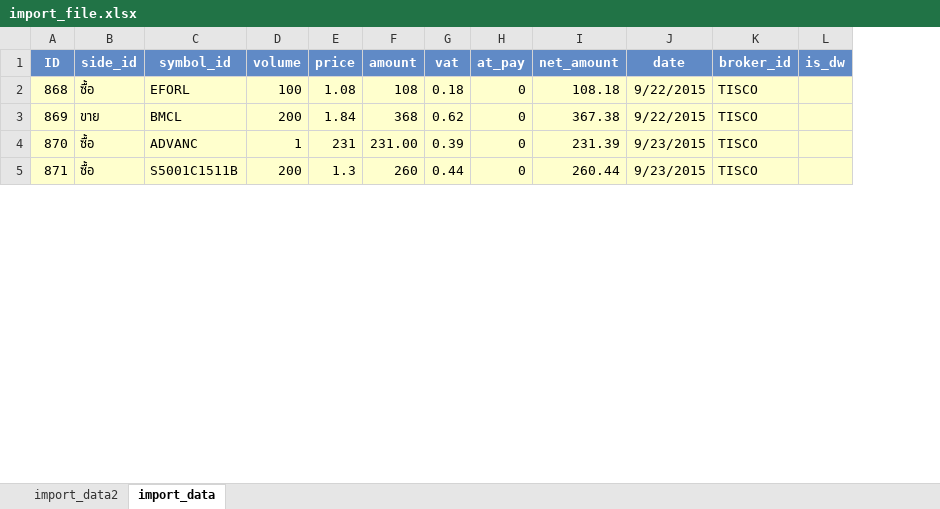
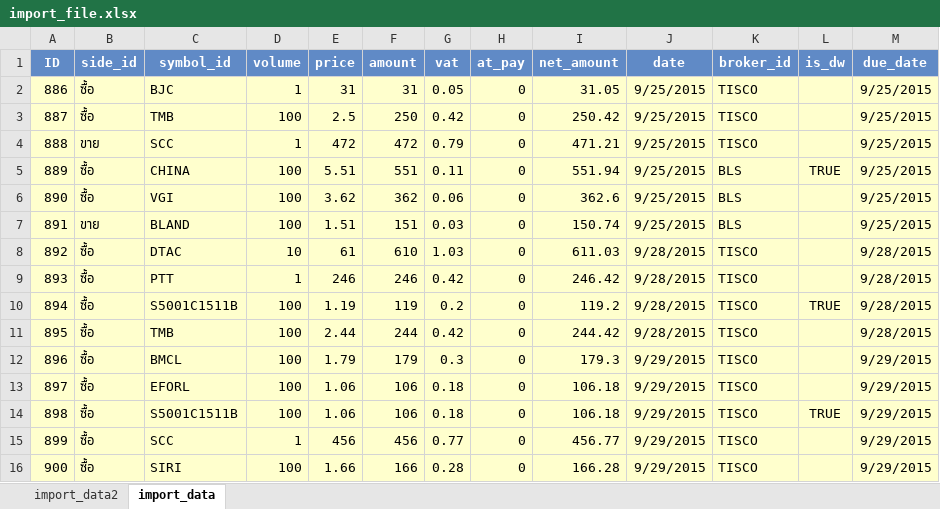
Before and after one commit to lijielife/stock-55, an Excel workbook: public/images/uploads/import_file.xlsx, sheet import_data, drawn as a sheet; only a part is shown; values as stored, in another font and other column widths than the file's, no borders; removed rows and columns are numbered as before the commit, all else as after; the diff covers the shown part only; the diff names each change by its address in the sheet, - before the commit and + after, or states it on an @@ line.

```diff
--- a/public/images/uploads/import_file.xlsx (sheet import_data)
+++ b/public/images/uploads/import_file.xlsx (sheet import_data)
+column M (due_date), row 13: 9/29/2015; rows 15-16: 9/29/2015 | 9/29/2015
+row 2: 886 | ซื้อ | BJC | 1 | 31 | 31 | 0.05 | 0 | 31.05 | 9/25/2015 | TISCO |  | 9/25/2015
+row 3: 887 | ซื้อ | TMB | 100 | 2.5 | 250 | 0.42 | 0 | 250.42 | 9/25/2015 | TISCO |  | 9/25/2015
+row 4: 888 | ขาย | SCC | 1 | 472 | 472 | 0.79 | 0 | 471.21 | 9/25/2015 | TISCO |  | 9/25/2015
+row 5: 889 | ซื้อ | CHINA | 100 | 5.51 | 551 | 0.11 | 0 | 551.94 | 9/25/2015 | BLS | TRUE | 9/25/2015
+row 6: 890 | ซื้อ | VGI | 100 | 3.62 | 362 | 0.06 | 0 | 362.6 | 9/25/2015 | BLS |  | 9/25/2015
+row 7: 891 | ขาย | BLAND | 100 | 1.51 | 151 | 0.03 | 0 | 150.74 | 9/25/2015 | BLS |  | 9/25/2015
+row 8: 892 | ซื้อ | DTAC | 10 | 61 | 610 | 1.03 | 0 | 611.03 | 9/28/2015 | TISCO |  | 9/28/2015
+row 9: 893 | ซื้อ | PTT | 1 | 246 | 246 | 0.42 | 0 | 246.42 | 9/28/2015 | TISCO |  | 9/28/2015
+row 10: 894 | ซื้อ | S5001C1511B | 100 | 1.19 | 119 | 0.2 | 0 | 119.2 | 9/28/2015 | TISCO | TRUE | 9/28/2015
+row 11: 895 | ซื้อ | TMB | 100 | 2.44 | 244 | 0.42 | 0 | 244.42 | 9/28/2015 | TISCO |  | 9/28/2015
+row 12: 896 | ซื้อ | BMCL | 100 | 1.79 | 179 | 0.3 | 0 | 179.3 | 9/29/2015 | TISCO |  | 9/29/2015
@@ column A (ID) renumbered between rows 13 and 38 @@
-E13 (price): 1.08
+E13 (price): 1.06
-F13 (amount): 108
+F13 (amount): 106
-I13 (net_amount): 108.18
+I13 (net_amount): 106.18
-J13 (date): 9/22/2015
+J13 (date): 9/29/2015
-row 3: 869 | ขาย | BMCL | 200 | 1.84 | 368 | 0.62 | 0 | 367.38 | 9/22/2015 | TISCO
+row 14: 898 | ซื้อ | S5001C1511B | 100 | 1.06 | 106 | 0.18 | 0 | 106.18 | 9/29/2015 | TISCO | TRUE | 9/29/2015
-C15 (symbol_id): ADVANC
+C15 (symbol_id): SCC
-E15 (price): 231
+E15 (price): 456
-F15 (amount): 231.00
+F15 (amount): 456
-G15 (vat): 0.39
+G15 (vat): 0.77
-I15 (net_amount): 231.39
+I15 (net_amount): 456.77
-J15:J16 (date): 9/23/2015
+J15:J16 (date): 9/29/2015
-C16 (symbol_id): S5001C1511B
+C16 (symbol_id): SIRI
-D16 (volume): 200
+D16 (volume): 100
-E16 (price): 1.3
+E16 (price): 1.66
-F16 (amount): 260
+F16 (amount): 166
-G16 (vat): 0.44
+G16 (vat): 0.28
-I16 (net_amount): 260.44
+I16 (net_amount): 166.28
```
Also changed, not shown: 16 added rows, 4 removed rows, 63 edited cells and cell formats elsewhere in this sheet, 14 other files.
